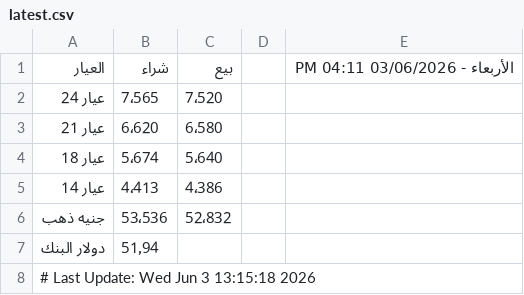
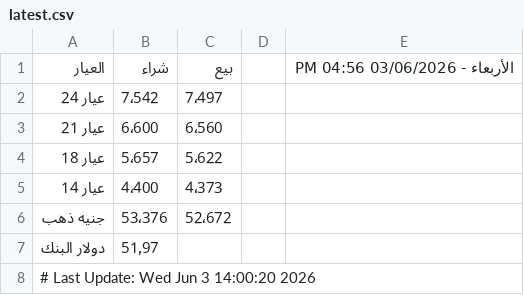
Before and after one commit to abodaapp-hash/sheet-fetcher, a CSV file: data/latest.csv, drawn as a sheet.

```diff
--- a/data/latest.csv
+++ b/data/latest.csv
@@ -1,8 +1,8 @@
-العيار,شراء,بيع,,الأربعاء - 03/06/2026 04:11 PM
-عيار 24 ,7٬565,7٬520,,
-عيار 21 ,6٬620,6٬580,,
-عيار 18 ,5٬674,5٬640,,
-عيار 14 ,4٬413,4٬386,,
-جنيه ذهب,53٬536,52٬832,,
-دولار البنك,51٫94,,,
-# Last Update: Wed Jun  3 13:15:18 2026
+العيار,شراء,بيع,,الأربعاء - 03/06/2026 04:56 PM
+عيار 24 ,7٬542,7٬497,,
+عيار 21 ,6٬600,6٬560,,
+عيار 18 ,5٬657,5٬622,,
+عيار 14 ,4٬400,4٬373,,
+جنيه ذهب,53٬376,52٬672,,
+دولار البنك,51٫97,,,
+# Last Update: Wed Jun  3 14:00:20 2026
```
